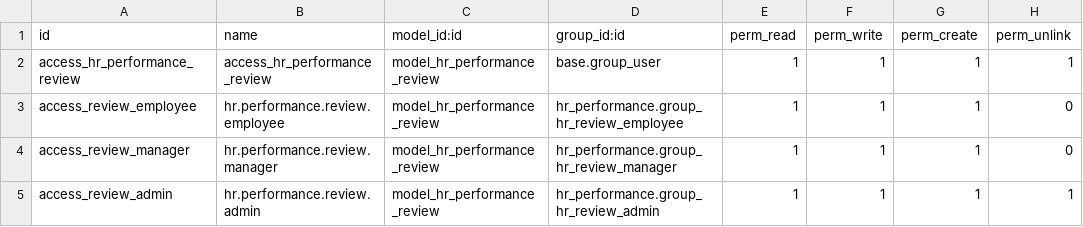
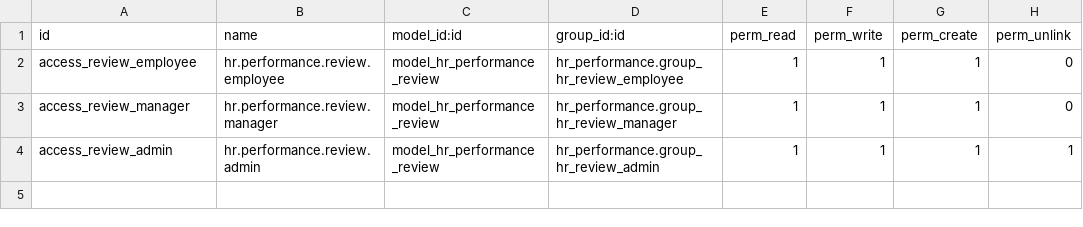
Before and after one commit to khiemict0902/odoo-acceptance, a CSV file: hr_performance/security/ir.model.access.csv, drawn as a sheet; the diff names each change by its address in the sheet, - before the commit and + after, or states it on an @@ line.

```diff
--- a/hr_performance/security/ir.model.access.csv
+++ b/hr_performance/security/ir.model.access.csv
-row 2: access_hr_performance_review | access_hr_performance_review | model_hr_performance_review | base.group_user | 1 | 1 | 1 | 1
```
Also changed, not shown: 8 other files.
